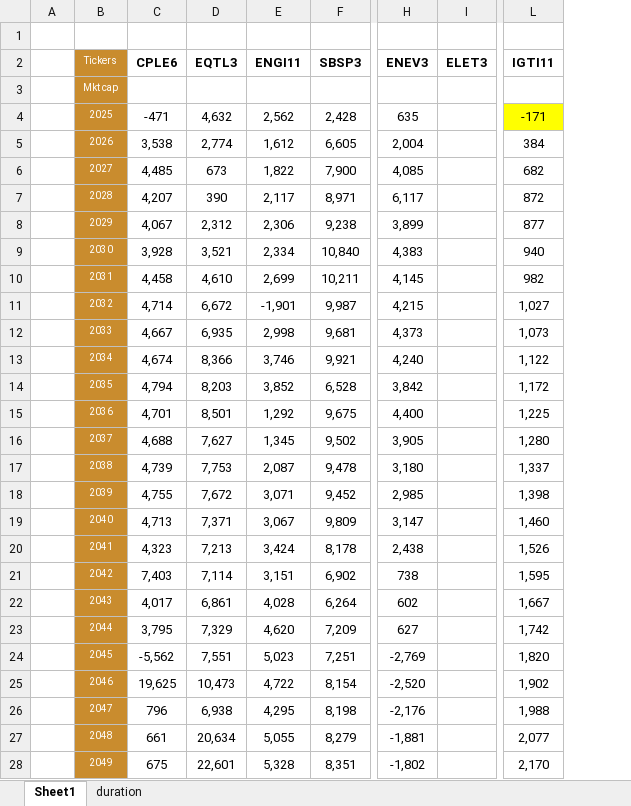
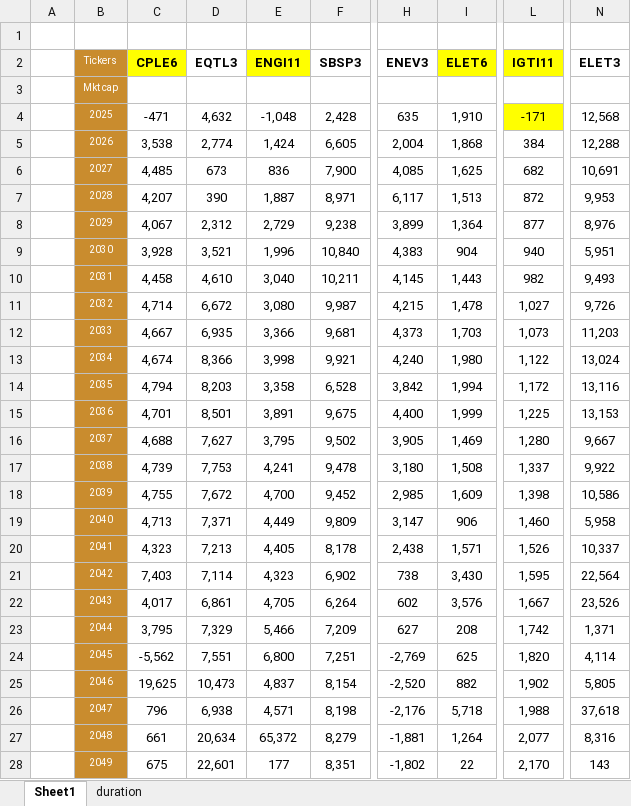
Before and after one commit to Antonio21032000/utilities, an Excel workbook: irrdash3.xlsx, sheet Sheet1, drawn as a sheet; only a part is shown, gaps mark what is left out; values as stored, in another font and other column widths than the file's, no borders; removed rows and columns are numbered as before the commit, all else as after; the diff covers the shown part only; the diff names each change by its address in the sheet, - before the commit and + after, or states it on an @@ line.

Commit message:
Add files via upload

```diff
--- a/irrdash3.xlsx (sheet Sheet1)
+++ b/irrdash3.xlsx (sheet Sheet1)
-column I (ELET3), empty
+column I (ELET6), rows 4-28: 1,910 | 1,868 | 1,625 | 1,513 | 1,364 | 904 | 1,443 | 1,478 | 1,703 | 1,980 | 1,994 | 1,999 | 1,469 | 1,508 | 1,609 | 906 | 1,571 | 3,430 | 3,576 | 208 | 625 | 882 | 5,718 | 1,264 | 22
+column N (ELET3), rows 4-28: 12,568 | 12,288 | 10,691 | 9,953 | 8,976 | 5,951 | 9,493 | 9,726 | 11,203 | 13,024 | 13,116 | 13,153 | 9,667 | 9,922 | 10,586 | 5,958 | 10,337 | 22,564 | 23,526 | 1,371 | 4,114 | 5,805 | 37,618 | 8,316 | 143
-C2 fill: none
+C2 fill: #FFFF00
-E2 fill: none
+E2 fill: #FFFF00
-L2 fill: none
+L2 fill: #FFFF00
-E4 (ENGI11): 2,562
+E4 (ENGI11): -1,048
-E5 (ENGI11): 1,612
+E5 (ENGI11): 1,424
-E6 (ENGI11): 1,822
+E6 (ENGI11): 836
-E7 (ENGI11): 2,117
+E7 (ENGI11): 1,887
-E8 (ENGI11): 2,306
+E8 (ENGI11): 2,729
-E9 (ENGI11): 2,334
+E9 (ENGI11): 1,996
-E10 (ENGI11): 2,699
+E10 (ENGI11): 3,040
-E11 (ENGI11): -1,901
+E11 (ENGI11): 3,080
-E12 (ENGI11): 2,998
+E12 (ENGI11): 3,366
-E13 (ENGI11): 3,746
+E13 (ENGI11): 3,998
-E14 (ENGI11): 3,852
+E14 (ENGI11): 3,358
-E15 (ENGI11): 1,292
+E15 (ENGI11): 3,891
-E16 (ENGI11): 1,345
+E16 (ENGI11): 3,795
-E17 (ENGI11): 2,087
+E17 (ENGI11): 4,241
-E18 (ENGI11): 3,071
+E18 (ENGI11): 4,700
-E19 (ENGI11): 3,067
+E19 (ENGI11): 4,449
-E20 (ENGI11): 3,424
+E20 (ENGI11): 4,405
-E21 (ENGI11): 3,151
+E21 (ENGI11): 4,323
-E22 (ENGI11): 4,028
+E22 (ENGI11): 4,705
-E23 (ENGI11): 4,620
+E23 (ENGI11): 5,466
-E24 (ENGI11): 5,023
+E24 (ENGI11): 6,800
-E25 (ENGI11): 4,722
+E25 (ENGI11): 4,837
-E26 (ENGI11): 4,295
+E26 (ENGI11): 4,571
-E27 (ENGI11): 5,055
+E27 (ENGI11): 65,372
-E28 (ENGI11): 5,328
+E28 (ENGI11): 177
```
Also changed, not shown: 4 edited cells elsewhere in this sheet, sheet duration, formulas that keep their value.
